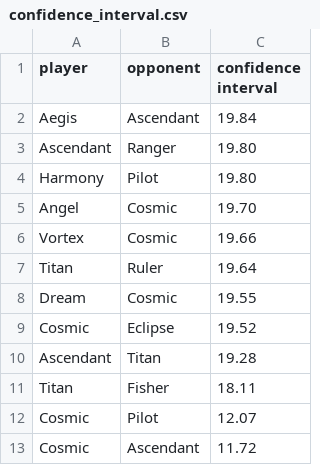
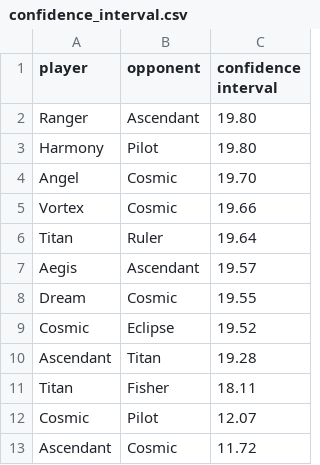
Before and after one commit to PaMeirelles/cpp-santorini, a CSV file: confidence_interval.csv, drawn as a sheet.

```diff
--- a/confidence_interval.csv
+++ b/confidence_interval.csv
@@ -1,4 +1,3 @@
 player,opponent,confidence interval
-Aegis,Ascendant,19.84
-Ascendant,Ranger,19.80
+Ranger,Ascendant,19.80
 Harmony,Pilot,19.80
@@ -7,2 +6,3 @@ Vortex,Cosmic,19.66
 Titan,Ruler,19.64
+Aegis,Ascendant,19.57
 Dream,Cosmic,19.55
@@ -12,2 +12,2 @@ Titan,Fisher,18.11
 Cosmic,Pilot,12.07
-Cosmic,Ascendant,11.72
+Ascendant,Cosmic,11.72
```
Also changed, not shown: matches.csv, 27 other files.
